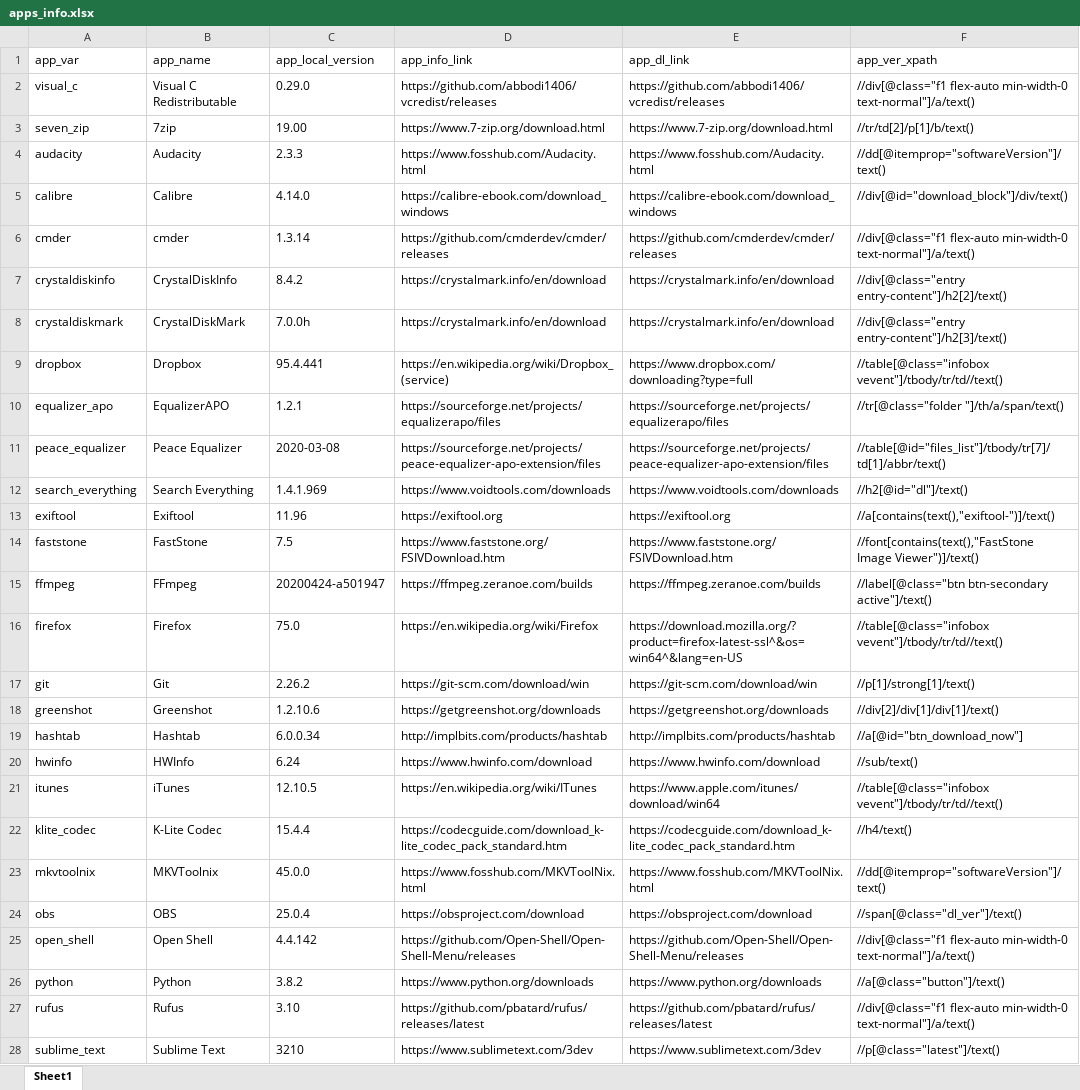
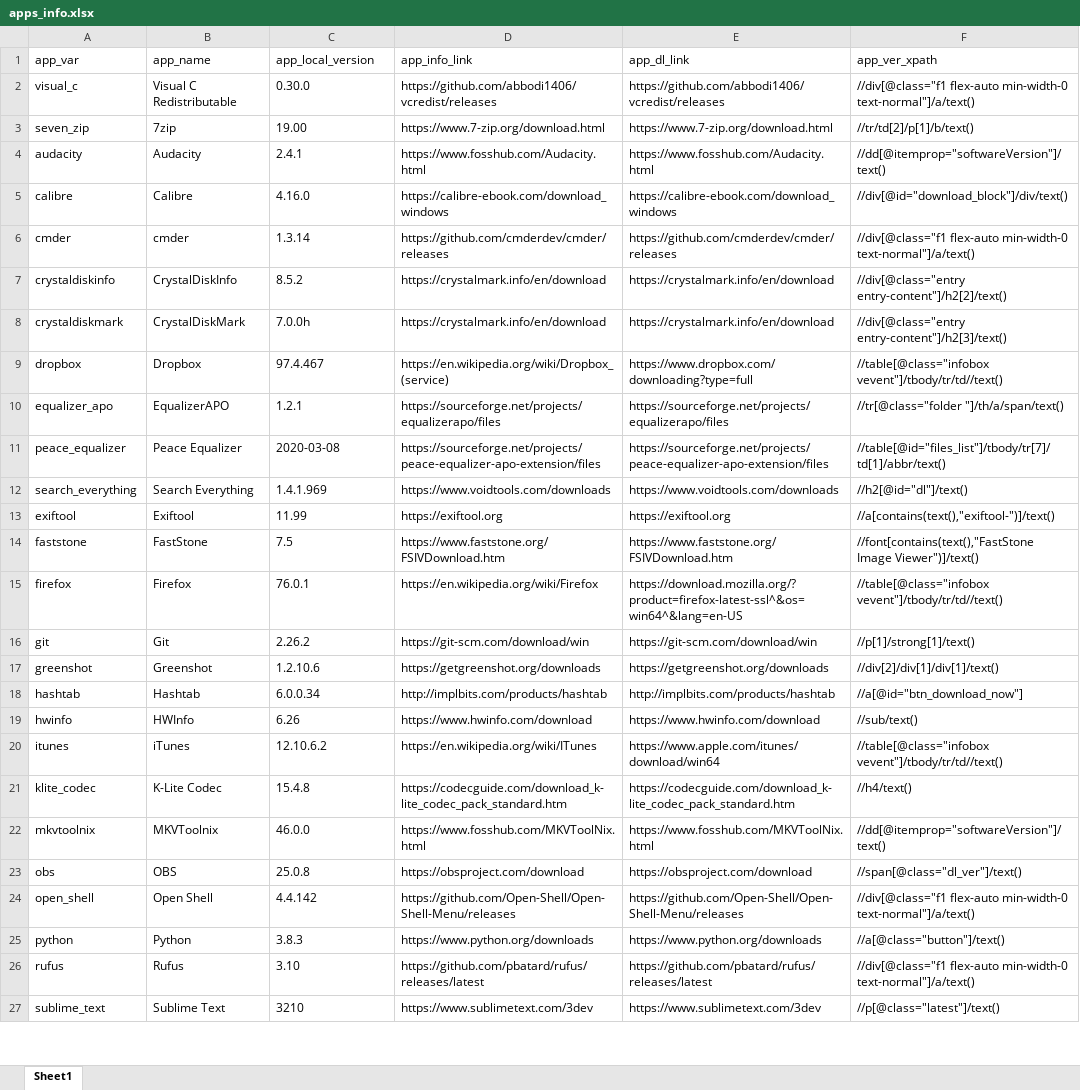
Before and after one commit to halkun/check-app-versions, an Excel workbook: apps_info.xlsx, sheet Sheet1, drawn as a sheet; only a part is shown; values as stored, in another font and other column widths than the file's, no borders; removed rows and columns are numbered as before the commit, all else as after; the diff covers the shown part only; the diff names each change by its address in the sheet, - before the commit and + after, or states it on an @@ line.

Commit message:
Updated excel file with latest info

```diff
--- a/apps_info.xlsx (sheet Sheet1)
+++ b/apps_info.xlsx (sheet Sheet1)
-C2 (app_local_version): 0.29.0
+C2 (app_local_version): 0.30.0
-C4 (app_local_version): 2.3.3
+C4 (app_local_version): 2.4.1
-C5 (app_local_version): 4.14.0
+C5 (app_local_version): 4.16.0
-C7 (app_local_version): 8.4.2
+C7 (app_local_version): 8.5.2
-C9 (app_local_version): 95.4.441
+C9 (app_local_version): 97.4.467
-C13 (app_local_version): 11.96
+C13 (app_local_version): 11.99
-row 15: ffmpeg | FFmpeg | 20200424-a501947 | https://ffmpeg.zeranoe.com/builds | https://ffmpeg.zeranoe.com/builds | //label[@class="btn btn-secondary active"]/text()
-C15 (app_local_version): 75.0
+C15 (app_local_version): 76.0.1
-C19 (app_local_version): 6.24
+C19 (app_local_version): 6.26
-C20 (app_local_version): 12.10.5
+C20 (app_local_version): 12.10.6.2
-C21 (app_local_version): 15.4.4
+C21 (app_local_version): 15.4.8
-C22 (app_local_version): 45.0.0
+C22 (app_local_version): 46.0.0
-C23 (app_local_version): 25.0.4
+C23 (app_local_version): 25.0.8
-C25 (app_local_version): 3.8.2
+C25 (app_local_version): 3.8.3
```
Also changed, not shown: 2 edited cells elsewhere in this sheet.
